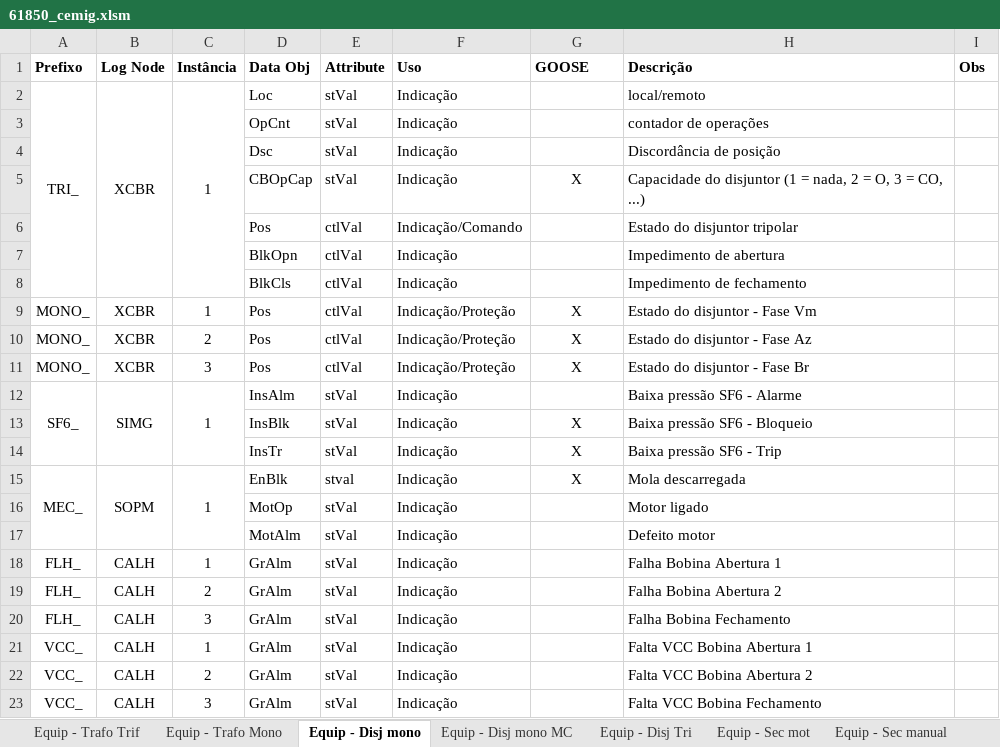
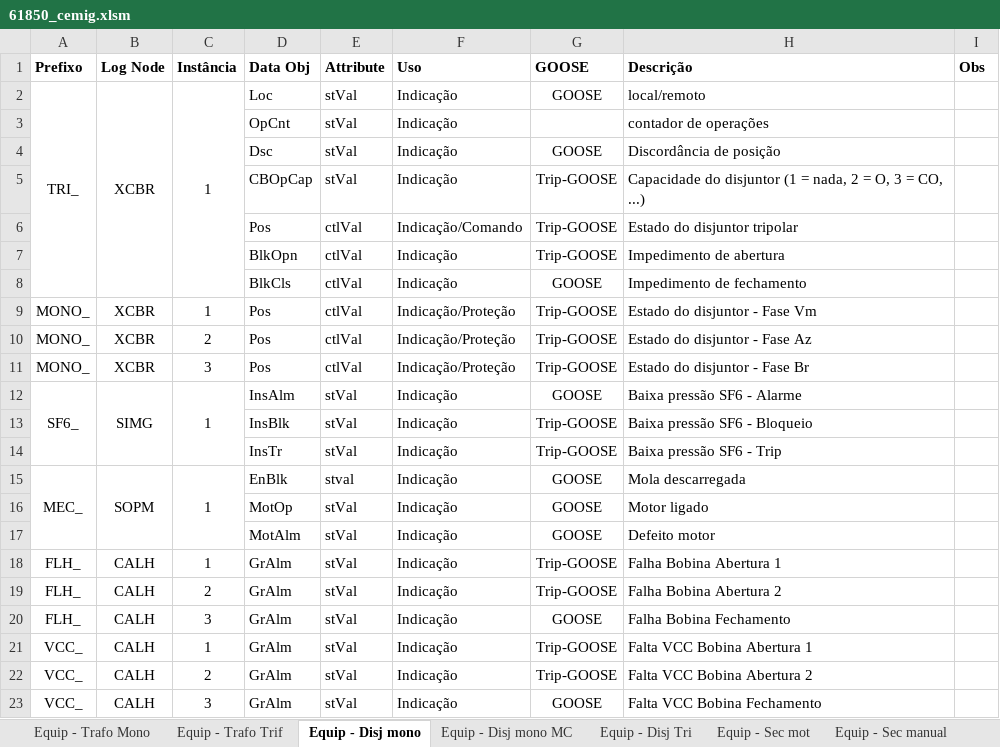
Before and after one commit to zecruel/sand_box, an Excel workbook: ssd/61850_cemig.xlsm, sheet Equip - Disj mono, drawn as a sheet; values as stored, in another font and other column widths than the file's, no borders; the diff names each change by its address in the sheet, - before the commit and + after, or states it on an @@ line.

```diff
--- a/ssd/61850_cemig.xlsm (sheet Equip - Disj mono)
+++ b/ssd/61850_cemig.xlsm (sheet Equip - Disj mono)
@@ sheet tab order changed: Equip - Trafo Mono | Equip - Trafo Trif | Equip - Disj mono | Equip - Disj mono MC | Equip - Disj Tri | Equip - Sec mot | Equip - Sec manual @@
-G2 (GOOSE): (empty)
+G2 (GOOSE): GOOSE
-G4 (GOOSE): (empty)
+G4 (GOOSE): GOOSE
-G5 (GOOSE): X
+G5 (GOOSE): Trip-GOOSE
-G6:G7 (GOOSE): (empty)
+G6:G7 (GOOSE): Trip-GOOSE
-G8 (GOOSE): (empty)
+G8 (GOOSE): GOOSE
-G9:G11 (GOOSE): X
+G9:G11 (GOOSE): Trip-GOOSE
-G12 (GOOSE): (empty)
+G12 (GOOSE): GOOSE
-G13:G14 (GOOSE): X
+G13:G14 (GOOSE): Trip-GOOSE
-G15 (GOOSE): X
+G15 (GOOSE): GOOSE
-G16:G17 (GOOSE): (empty)
+G16:G17 (GOOSE): GOOSE
-G18:G19 (GOOSE): (empty)
+G18:G19 (GOOSE): Trip-GOOSE
-G20 (GOOSE): (empty)
+G20 (GOOSE): GOOSE
-G21:G22 (GOOSE): (empty)
+G21:G22 (GOOSE): Trip-GOOSE
-G23 (GOOSE): (empty)
+G23 (GOOSE): GOOSE
```
Also changed, not shown: sheet Equip - Trafo Mono, sheet Prot - trafo, sheet Equip - Trafo Trif, sheet Equip - Disj mono MC, sheet Equip - Disj Tri, sheet Equip - Sec mot, 1 more sheet, other sheet tabs, hidden cells, 6 other files.
